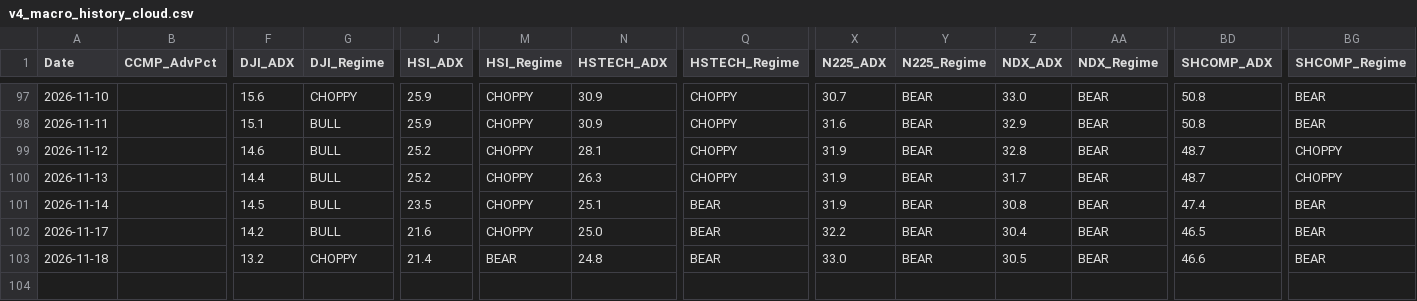
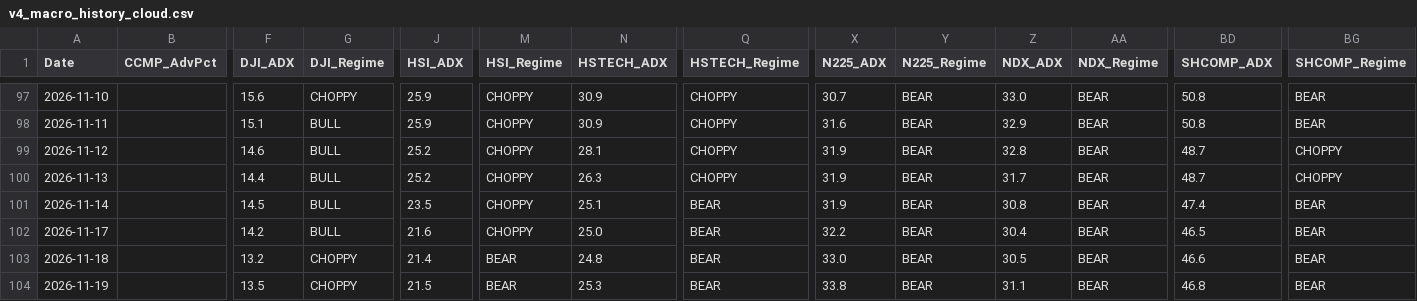
Before and after one commit to wuijwong-cpu/v4-quant-macro, a CSV file: v4_macro_history_cloud.csv, drawn as a sheet; only a part is shown, gaps mark what is left out; rows hold the shown columns only; the diff names each change by its address in the sheet, - before the commit and + after, or states it on an @@ line.

```diff
--- a/v4_macro_history_cloud.csv
+++ b/v4_macro_history_cloud.csv
+row 104: 2026-11-19 |  | 13.5 | CHOPPY | 21.5 | BEAR | 25.3 | BEAR | 33.8 | BEAR | 31.1 | BEAR | 46.8 | BEAR
```
